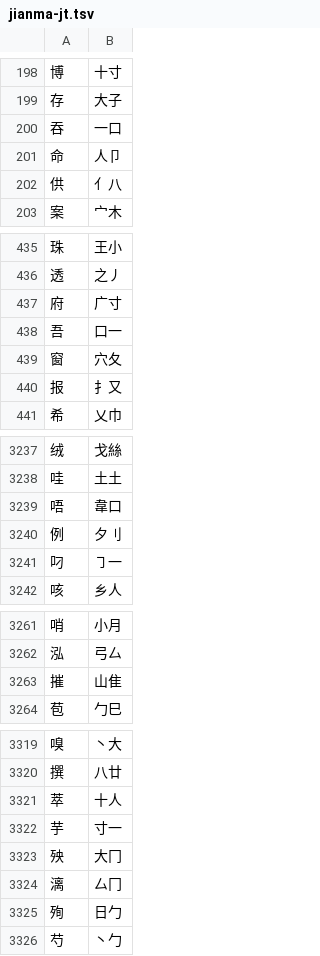
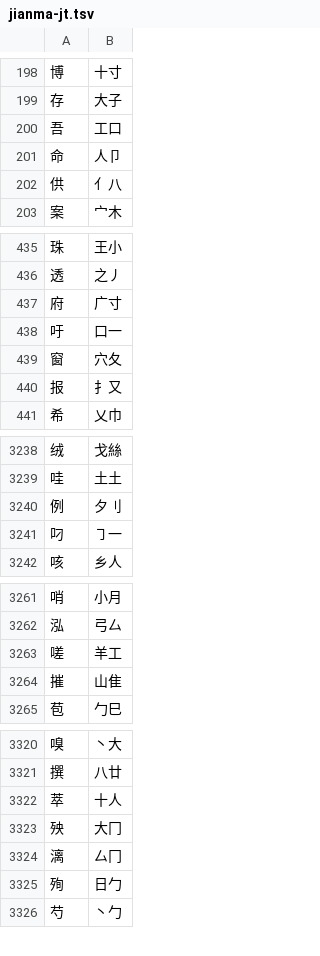
Before and after one commit to chenlin014/jiezi, a TSV file: table/jianma-jt.tsv, drawn as a sheet; only a part is shown, gaps mark what is left out; the diff covers the shown part only.

```diff
--- a/table/jianma-jt.tsv
+++ b/table/jianma-jt.tsv
@@ -199,3 +199,3 @@
 存	大子
-吞	一口
+吾	工口
 命	人卩
@@ -437,3 +437,3 @@
 府	广寸
-吾	口一
+吁	口一
 窗	穴夂
@@ -3238,3 +3239,2 @@
 哇	土土
-唔	韋口
 例	夕刂
@@ -3262,2 +3262,3 @@
 泓	弓厶
+嗟	羊工
 摧	山隹
@@ -3321,3 +3322,2 @@
 萃	十人
-芋	寸一
 殃	大冂
```
Also changed, not shown: 2 edited cells elsewhere in this file, table/jianma-zt.tsv, table/xingzheng-abyz.tsv, 2 other files.
